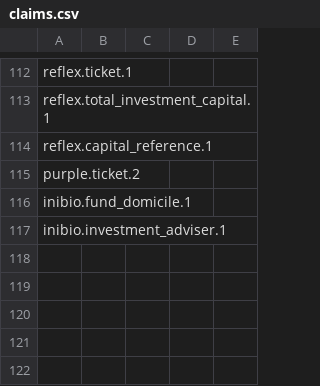
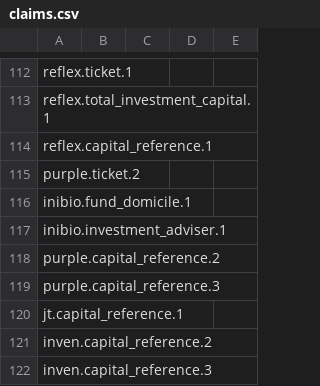
Before and after one commit to Matyharo/vyberove_rizeni, a CSV file: review/claims.csv, drawn as a sheet; only a part is shown, gaps mark what is left out.

```diff
--- a/review/claims.csv
+++ b/review/claims.csv
@@ -117 +117,6 @@ inibio.fund_domicile.1,,,,
 inibio.investment_adviser.1,,,,
+purple.capital_reference.2,,,,
+purple.capital_reference.3,,,,
+jt.capital_reference.1,,,,
+inven.capital_reference.2,,,,
+inven.capital_reference.3,,,,
```
Also changed, not shown: exports/claims.csv, exports/decisions.csv, 33 other files.
